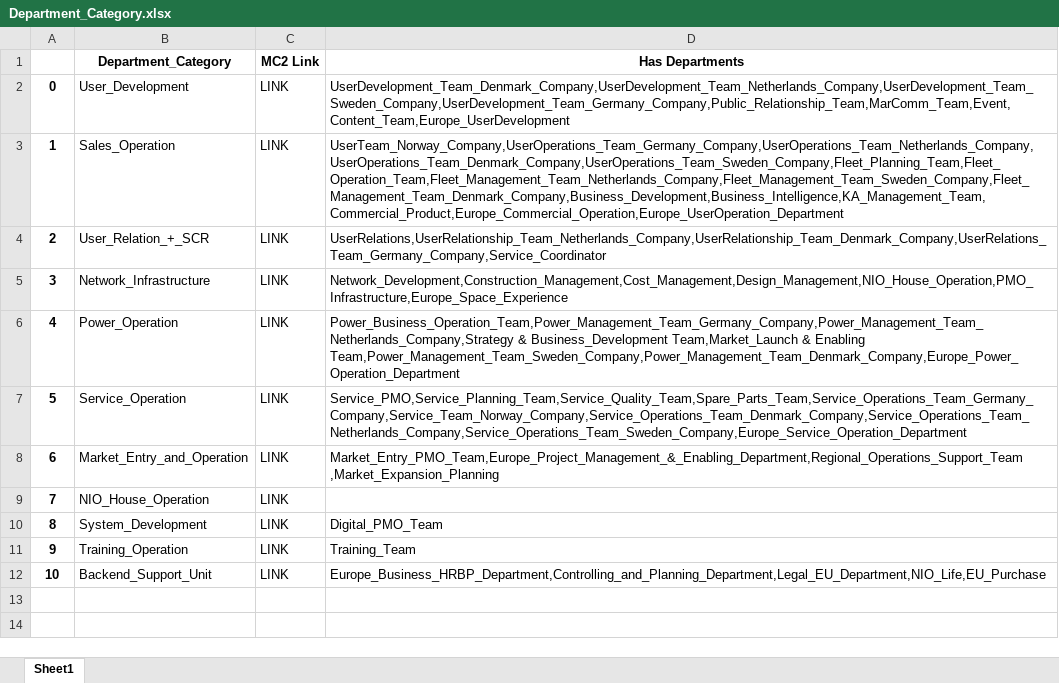
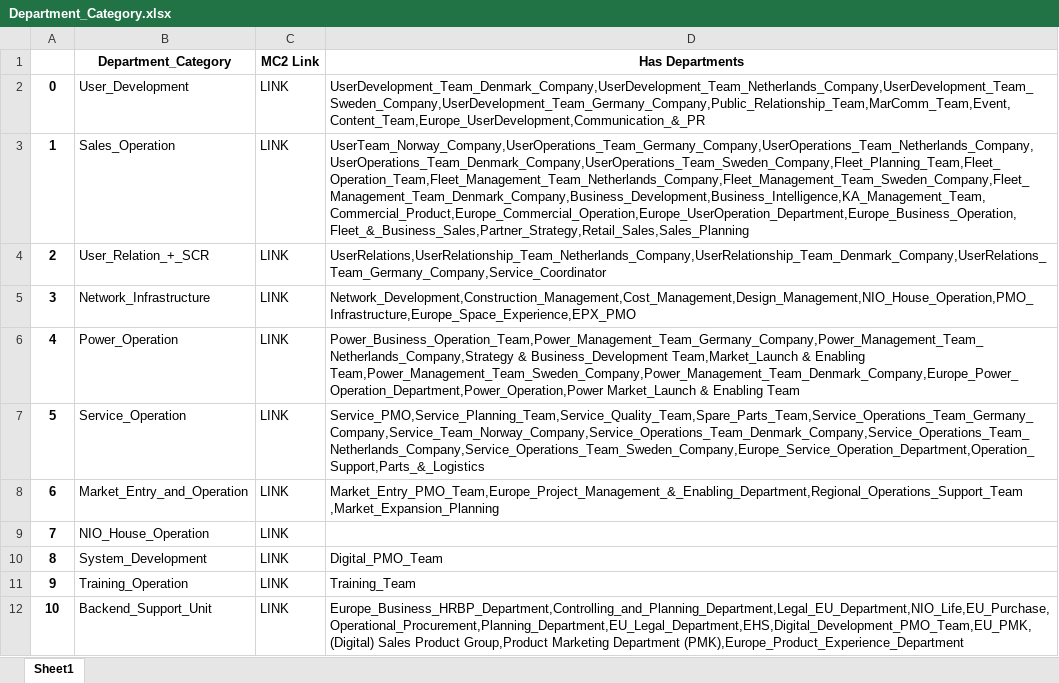
Before and after one commit to unforgiven1990/mc2, an Excel workbook: helper/Department_Category.xlsx, sheet Sheet1, drawn as a sheet; values as stored, in another font and other column widths than the file's, no borders; the diff names each change by its address in the sheet, - before the commit and + after, or states it on an @@ line.

```diff
--- a/helper/Department_Category.xlsx (sheet Sheet1)
+++ b/helper/Department_Category.xlsx (sheet Sheet1)
-D2 (Has Departments): UserDevelopment_Team_Denmark_Company,UserDevelopment_Team_Netherlands_Company,UserDevelopment_Team_Sweden_Company,UserDevelopment_Team_Germany_Company,Public_Relationship_Team,MarComm_Team,Event,Content_Team,Europe_UserDevelopment
+D2 (Has Departments): UserDevelopment_Team_Denmark_Company,UserDevelopment_Team_Netherlands_Company,UserDevelopment_Team_Sweden_Company,UserDevelopment_Team_Germany_Company,Public_Relationship_Team,MarComm_Team,Event,Content_Team,Europe_UserDevelopment,Communication_&_PR
-D3 (Has Departments): UserTeam_Norway_Company,UserOperations_Team_Germany_Company,UserOperations_Team_Netherlands_Company,UserOperations_Team_Denmark_Company,UserOperations_Team_Sweden_Company,Fleet_Planning_Team,Fleet_Operation_Team,Fleet_Management_Team_Netherlands_Company,Fleet_Management_Team_Sweden_Company,Fleet_Management_Team_Denmark_Company,Business_Development,Business_Intelligence,KA_Management_Team,Commercial_Product,Europe_Commercial_Operation,Europe_UserOperation_Department
+D3 (Has Departments): UserTeam_Norway_Company,UserOperations_Team_Germany_Company,UserOperations_Team_Netherlands_Company,UserOperations_Team_Denmark_Company,UserOperations_Team_Sweden_Company,Fleet_Planning_Team,Fleet_Operation_Team,Fleet_Management_Team_Netherlands_Company,Fleet_Management_Team_Sweden_Company,Fleet_Management_Team_Denmark_Company,Business_Development,Business_Intelligence,KA_Management_Team,Commercial_Product,Europe_Commercial_Operation,Europe_UserOperation_Department,Europe_Business_Operation,Fleet_&_Business_Sales,Partner_Strategy,Retail_Sales,Sales_Planning
-D5 (Has Departments): Network_Development,Construction_Management,Cost_Management,Design_Management,NIO_House_Operation,PMO_Infrastructure,Europe_Space_Experience
+D5 (Has Departments): Network_Development,Construction_Management,Cost_Management,Design_Management,NIO_House_Operation,PMO_Infrastructure,Europe_Space_Experience,EPX_PMO
-D6 (Has Departments): …& Enabling Team,Power_Management_Team_Sweden_Company,Power_Management_Team_Denmark_Company,Europe_Power_Operation_Department
+D6 (Has Departments): …& Enabling Team,Power_Management_Team_Sweden_Company,Power_Management_Team_Denmark_Company,Europe_Power_Operation_Department,Power_Operation,Power Market_Launch & Enabling Team
-D7 (Has Departments): Service_PMO,Service_Planning_Team,Service_Quality_Team,Spare_Parts_Team,Service_Operations_Team_Germany_Company,Service_Team_Norway_Company,Service_Operations_Team_Denmark_Company,Service_Operations_Team_Netherlands_Company,Service_Operations_Team_Sweden_Company,Europe_Service_Operation_Department
+D7 (Has Departments): Service_PMO,Service_Planning_Team,Service_Quality_Team,Spare_Parts_Team,Service_Operations_Team_Germany_Company,Service_Team_Norway_Company,Service_Operations_Team_Denmark_Company,Service_Operations_Team_Netherlands_Company,Service_Operations_Team_Sweden_Company,Europe_Service_Operation_Department,Operation_Support,Parts_&_Logistics
-D12 (Has Departments): Europe_Business_HRBP_Department,Controlling_and_Planning_Department,Legal_EU_Department,NIO_Life,EU_Purchase
+D12 (Has Departments): Europe_Business_HRBP_Department,Controlling_and_Planning_Department,Legal_EU_Department,NIO_Life,EU_Purchase,Operational_Procurement,Planning_Department,EU_Legal_Department,EHS,Digital_Development_PMO_Team,EU_PMK,(Digital) Sales Product Group,Product Marketing Department (PMK),Europe_Product_Experience_Department
```
Also changed, not shown: helper/Capability.xlsx, helper/Employee.xlsx, 53 other files.
